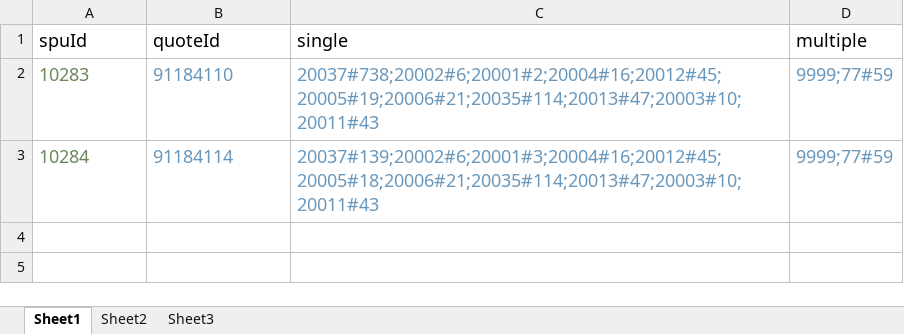
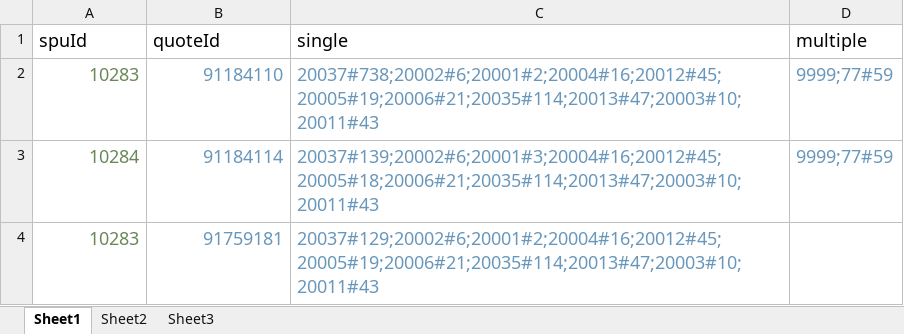
Before and after one commit to 642250185/idleFishPrice, an Excel workbook: file/test.xlsx, sheet Sheet1, drawn as a sheet; values as stored, in another font and other column widths than the file's, no borders; the diff names each change by its address in the sheet, - before the commit and + after, or states it on an @@ line.

Commit message:
Excel表格操作

```diff
--- a/file/test.xlsx (sheet Sheet1)
+++ b/file/test.xlsx (sheet Sheet1)
-A2:B3 alignment: left
+A2:B3 alignment: right
+row 4: 10283 | 91759181 | 20037#129;20002#6;20001#2;20004#16;20012#45;20005#19;20006#21;20035#114;20013#47;20003#10;20011#43
```
Also changed, not shown: 7 other files.
